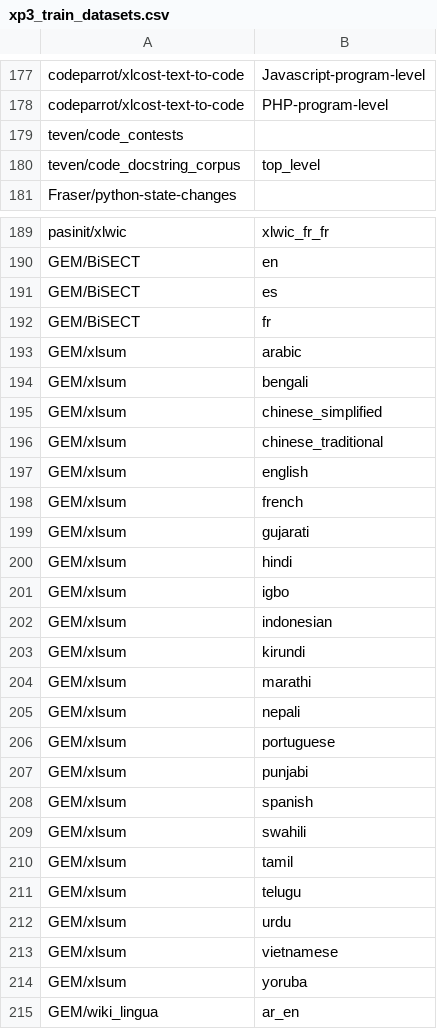
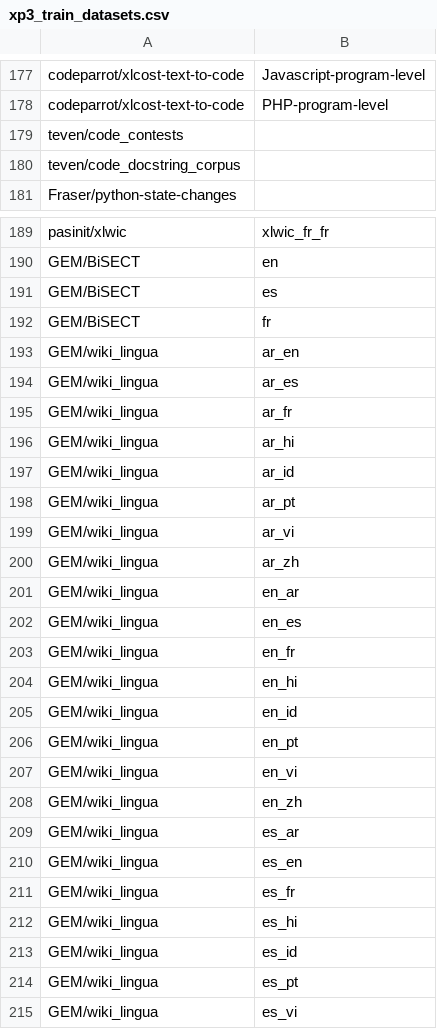
Before and after one commit to google-research/FLAN, a CSV file: flan/v2/xp3_scripts/xp3_train_datasets.csv, drawn as a sheet; only a part is shown, gaps mark what is left out; the shorter side is filled out with more unchanged rows.

Commit message:
Temporarily take out GEM/xlsum as it doesn't have `dataset_info`

```diff
--- a/flan/v2/xp3_scripts/xp3_train_datasets.csv
+++ b/flan/v2/xp3_scripts/xp3_train_datasets.csv
@@ -179,3 +179,3 @@ codeparrot/xlcost-text-to-code,PHP-program-level
 teven/code_contests,
-teven/code_docstring_corpus,top_level
+teven/code_docstring_corpus,
 Fraser/python-state-changes,
@@ -192,24 +192,2 @@ GEM/BiSECT,es
 GEM/BiSECT,fr
-GEM/xlsum,arabic
-GEM/xlsum,bengali
-GEM/xlsum,chinese_simplified
-GEM/xlsum,chinese_traditional
-GEM/xlsum,english
-GEM/xlsum,french
-GEM/xlsum,gujarati
-GEM/xlsum,hindi
-GEM/xlsum,igbo
-GEM/xlsum,indonesian
-GEM/xlsum,kirundi
-GEM/xlsum,marathi
-GEM/xlsum,nepali
-GEM/xlsum,portuguese
-GEM/xlsum,punjabi
-GEM/xlsum,spanish
-GEM/xlsum,swahili
-GEM/xlsum,tamil
-GEM/xlsum,telugu
-GEM/xlsum,urdu
-GEM/xlsum,vietnamese
-GEM/xlsum,yoruba
 GEM/wiki_lingua,ar_en
```
